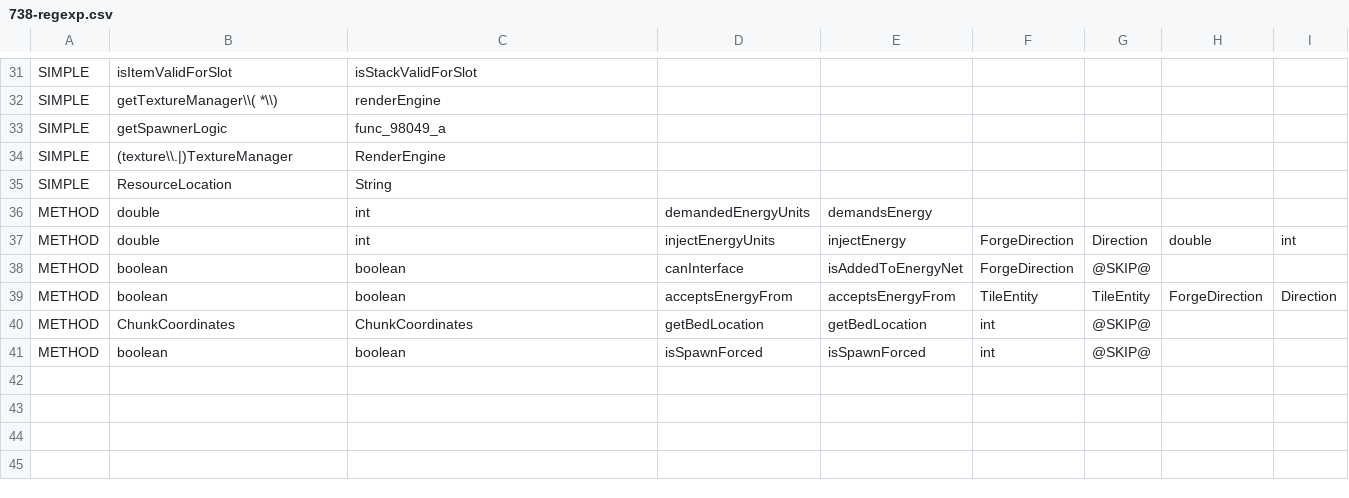
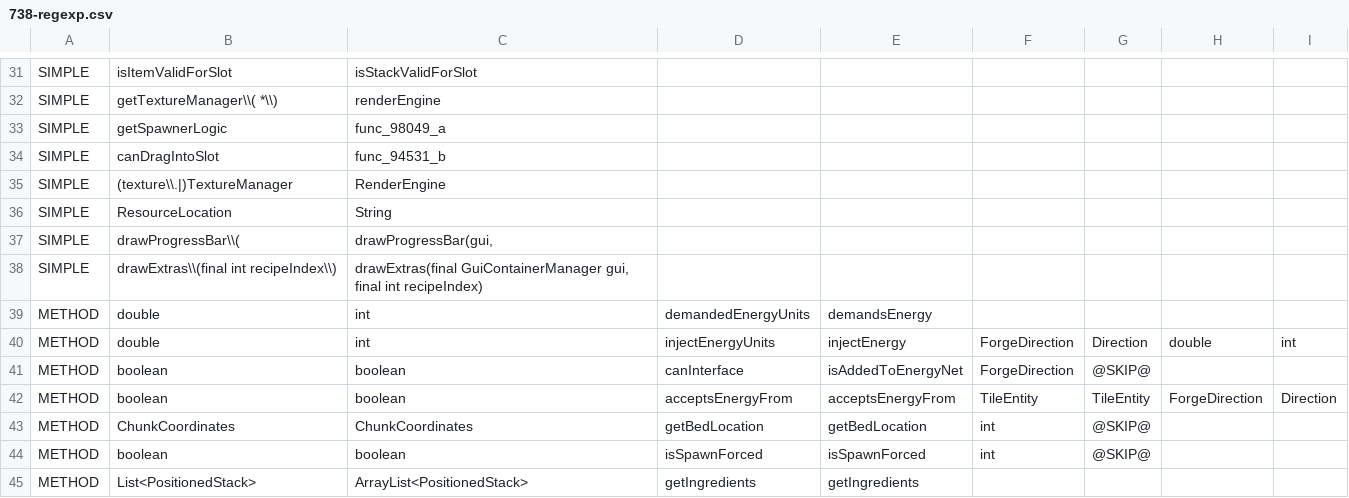
Before and after one commit to yogpstop/QuarryPlus, a CSV file: src/patch/738-regexp.csv, drawn as a sheet; only a part is shown, gaps mark what is left out; the diff names each change by its address in the sheet, - before the commit and + after, or states it on an @@ line.

```diff
--- a/src/patch/738-regexp.csv
+++ b/src/patch/738-regexp.csv
+row 34: SIMPLE | canDragIntoSlot | func_94531_b
+row 37: SIMPLE | drawProgressBar\\( | drawProgressBar(gui,
+row 38: SIMPLE | drawExtras\\(final int recipeIndex\\) | drawExtras(final GuiContainerManager gui, final int recipeIndex)
+row 45: METHOD | List<PositionedStack> | ArrayList<PositionedStack> | getIngredients | getIngredients
```
Also changed, not shown: src/patch/534-import.csv, src/patch/738-import.csv, 19 other files.
